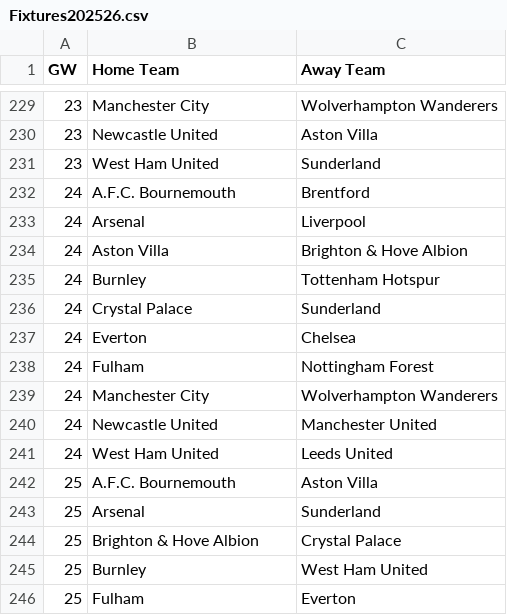
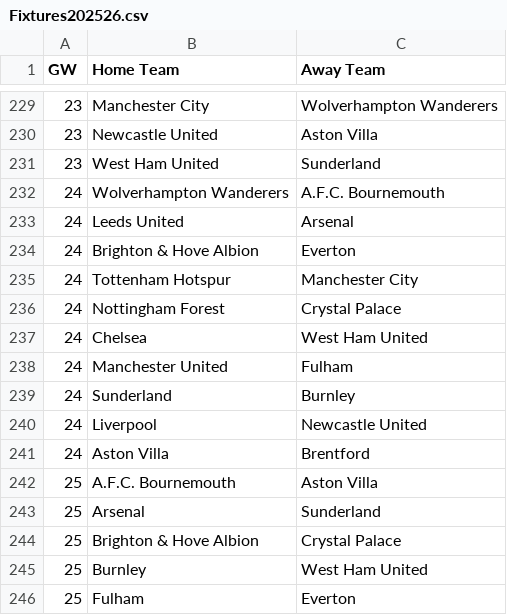
Before and after one commit to Anuthth/fpl-fdr-app, a CSV file: Fixtures202526.csv, drawn as a sheet; only a part is shown, gaps mark what is left out.

Commit message:
Update Fixtures202526.csv

```diff
--- a/Fixtures202526.csv
+++ b/Fixtures202526.csv
@@ -231,12 +231,12 @@ GW,Home Team,Away Team
 23,West Ham United,Sunderland
-24,A.F.C. Bournemouth,Brentford
-24,Arsenal,Liverpool
-24,Aston Villa,Brighton & Hove Albion
-24,Burnley,Tottenham Hotspur
-24,Crystal Palace,Sunderland
-24,Everton,Chelsea
-24,Fulham,Nottingham Forest
-24,Manchester City,Wolverhampton Wanderers
-24,Newcastle United,Manchester United
-24,West Ham United,Leeds United
+24,Wolverhampton Wanderers,A.F.C. Bournemouth
+24,Leeds United,Arsenal
+24,Brighton & Hove Albion,Everton
+24,Tottenham Hotspur,Manchester City
+24,Nottingham Forest,Crystal Palace
+24,Chelsea,West Ham United
+24,Manchester United,Fulham
+24,Sunderland,Burnley
+24,Liverpool,Newcastle United
+24,Aston Villa,Brentford
 25,A.F.C. Bournemouth,Aston Villa
```
